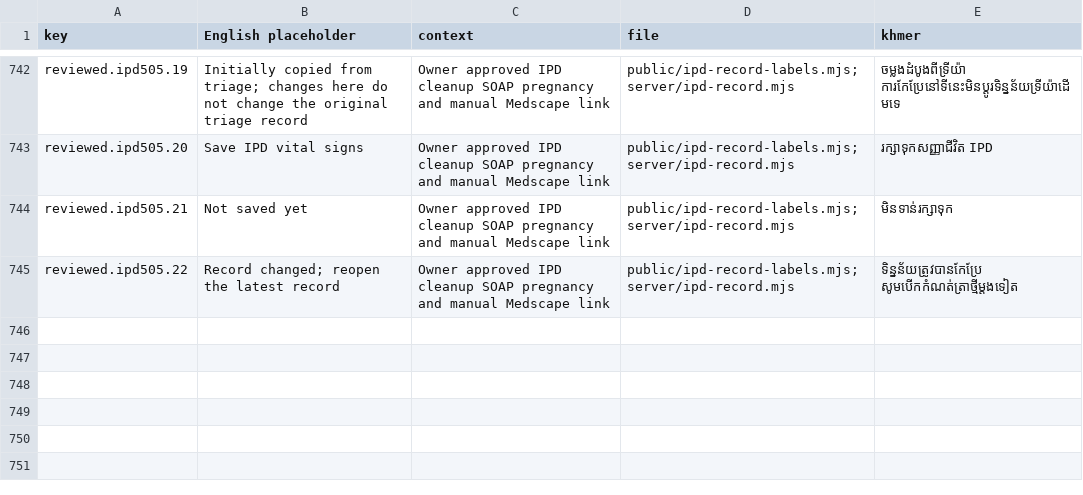
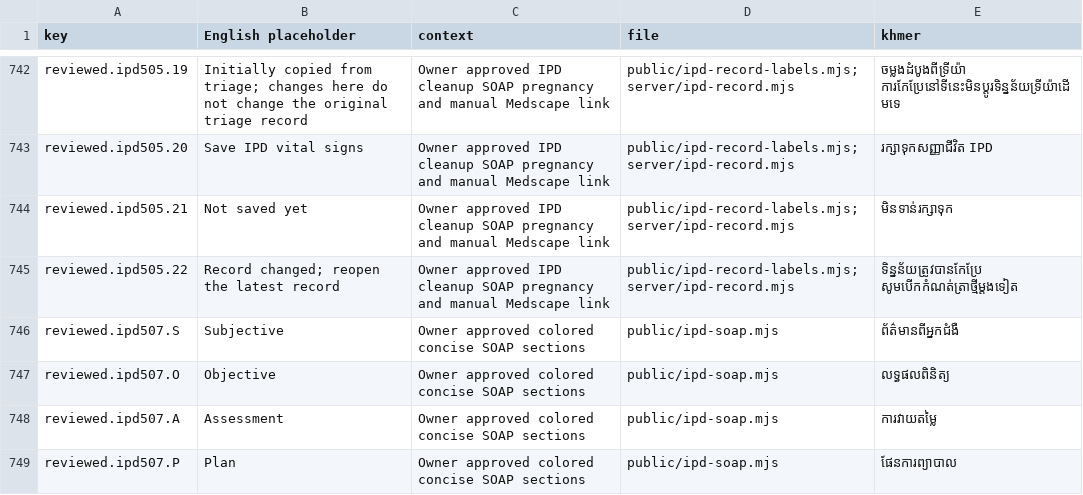
Before and after one commit to drsokhadarapiseth-cloud/borkeo-emr, a CSV file: docs/translations-needed.csv, drawn as a sheet; only a part is shown, gaps mark what is left out; the diff names each change by its address in the sheet, - before the commit and + after, or states it on an @@ line.

```diff
--- a/docs/translations-needed.csv
+++ b/docs/translations-needed.csv
+row 746: reviewed.ipd507.S | Subjective | Owner approved colored concise SOAP sections | public/ipd-soap.mjs | ព័ត៌មានពីអ្នកជំងឺ
+row 747: reviewed.ipd507.O | Objective | Owner approved colored concise SOAP sections | public/ipd-soap.mjs | លទ្ធផលពិនិត្យ
+row 748: reviewed.ipd507.A | Assessment | Owner approved colored concise SOAP sections | public/ipd-soap.mjs | ការវាយតម្លៃ
+row 749: reviewed.ipd507.P | Plan | Owner approved colored concise SOAP sections | public/ipd-soap.mjs | ផែនការព្យាបាល
```
Also changed, not shown: 22 other files.
